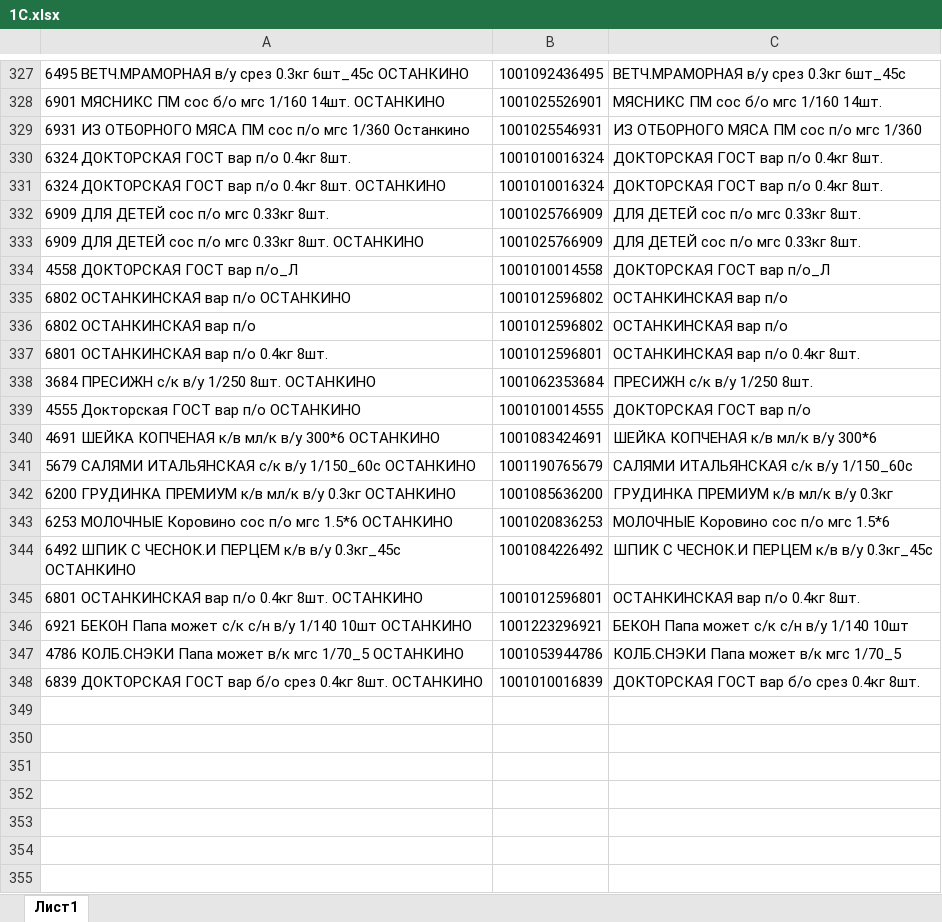
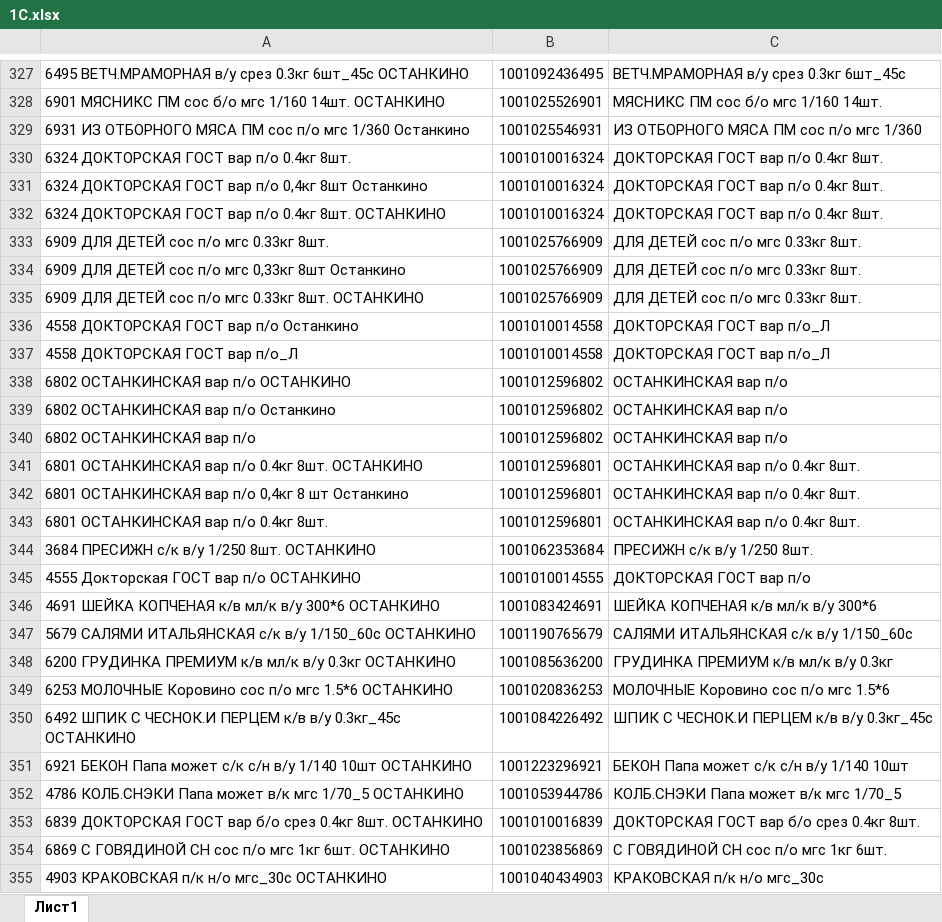
Before and after one commit to Fejanin/ostankino_ki, an Excel workbook: moduls/1С.xlsx, sheet Лист1, drawn as a sheet; only a part is shown, gaps mark what is left out; values as stored, in another font and other column widths than the file's, no borders; the diff names each change by its address in the sheet, - before the commit and + after, or states it on an @@ line.

```diff
--- a/moduls/1С.xlsx (sheet Лист1)
+++ b/moduls/1С.xlsx (sheet Лист1)
+row 331: 6324 ДОКТОРСКАЯ ГОСТ вар п/о 0,4кг 8шт Останкино | 1001010016324 | ДОКТОРСКАЯ ГОСТ вар п/о 0.4кг 8шт.
+row 334: 6909 ДЛЯ ДЕТЕЙ сос п/о мгс 0,33кг 8шт Останкино | 1001025766909 | ДЛЯ ДЕТЕЙ сос п/о мгс 0.33кг 8шт.
+row 336: 4558 ДОКТОРСКАЯ ГОСТ вар п/о Останкино | 1001010014558 | ДОКТОРСКАЯ ГОСТ вар п/о_Л
+row 339: 6802 ОСТАНКИНСКАЯ вар п/о Останкино | 1001012596802 | ОСТАНКИНСКАЯ вар п/о
@@ row 345 moved to row 341: 6801 ОСТАНКИНСКАЯ вар п/о 0.4кг 8шт. ОСТ… @@
+row 342: 6801 ОСТАНКИНСКАЯ вар п/о 0,4кг 8 шт Останкино | 1001012596801 | ОСТАНКИНСКАЯ вар п/о 0.4кг 8шт.
+row 354: 6869 С ГОВЯДИНОЙ СН сос п/о мгс 1кг 6шт. ОСТАНКИНО | 1001023856869 | С ГОВЯДИНОЙ СН сос п/о мгс 1кг 6шт.
+row 355: 4903 КРАКОВСКАЯ п/к н/о мгс_30с ОСТАНКИНО | 1001040434903 | КРАКОВСКАЯ п/к н/о мгс_30с
```
Also changed, not shown: 4 other files.
